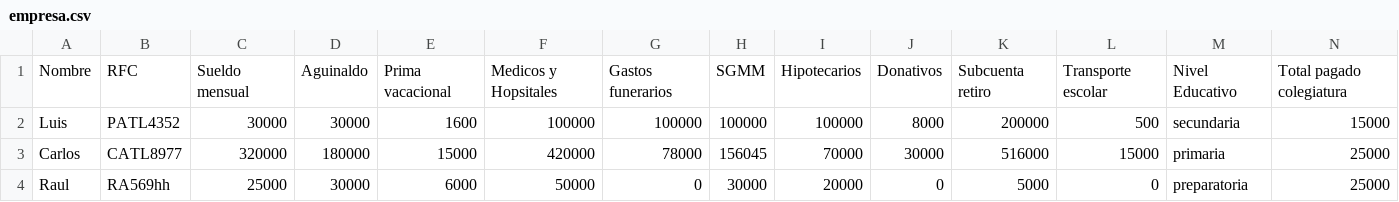
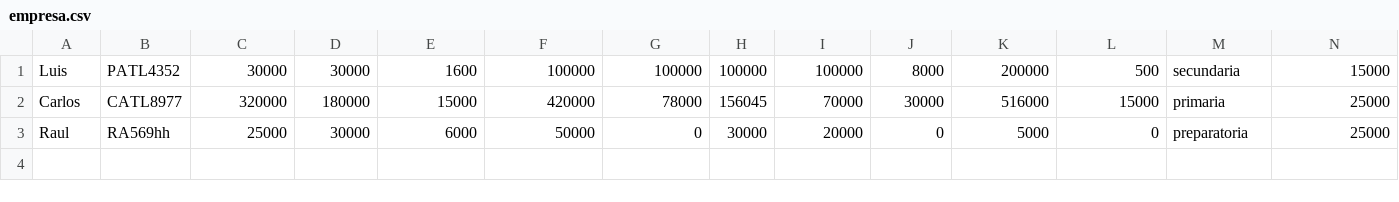
Before and after one commit to LuisPalominoTrevilla/POO-MidTermProject, a CSV file: CalculoISR/empresa.csv, drawn as a sheet.

```diff
--- a/CalculoISR/empresa.csv
+++ b/CalculoISR/empresa.csv
@@ -1,2 +1 @@
-Nombre,RFC,Sueldo mensual,Aguinaldo,Prima vacacional,Medicos y Hopsitales,Gastos funerarios,SGMM,Hipotecarios,Donativos,Subcuenta retiro,Transporte escolar,Nivel Educativo,Total pagado colegiatura
 Luis,PATL4352,30000,30000,1600,100000,100000,100000,100000,8000,200000,500, secundaria ,15000
```
Also changed, not shown: CalculoISR/empleados.csv, 2 other files.
